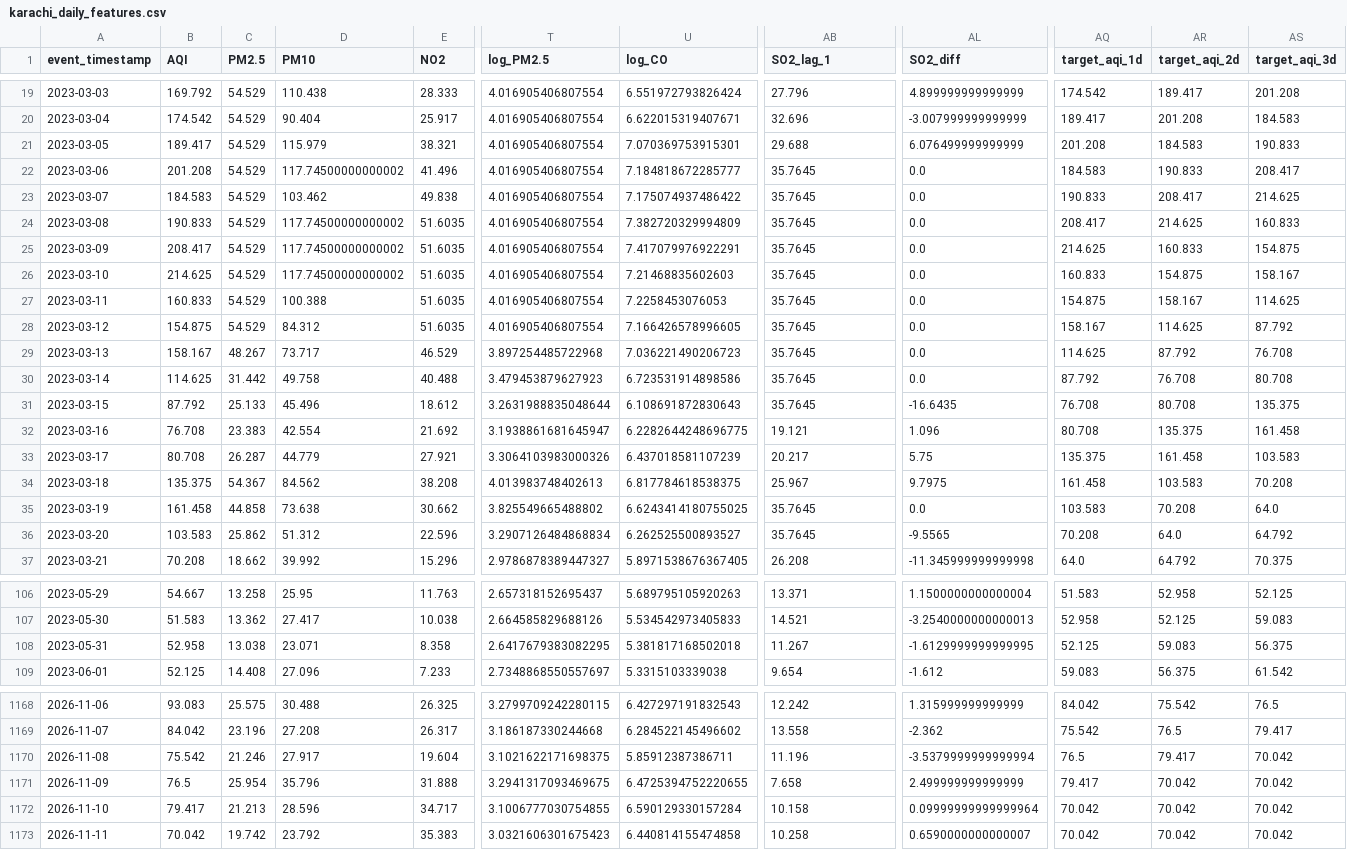
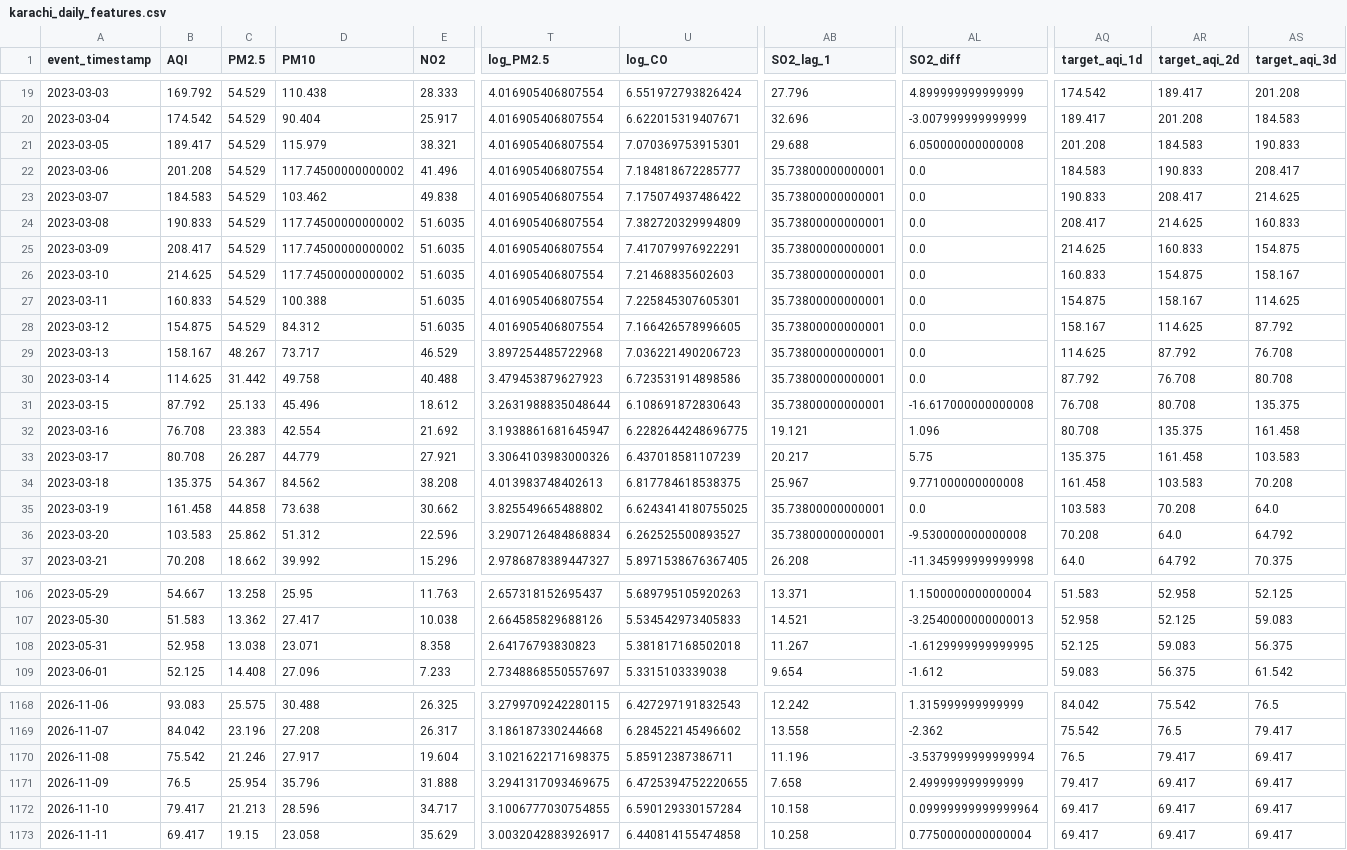
Before and after one commit to MuhammadHassanSiddiqui123/aqi-predictor, a CSV file: data/feature_store/karachi_daily_features.csv, drawn as a sheet; only a part is shown, gaps mark what is left out; the diff covers the shown part only; the diff names each change by its address in the sheet, - before the commit and + after, or states it on an @@ line.

```diff
--- a/data/feature_store/karachi_daily_features.csv
+++ b/data/feature_store/karachi_daily_features.csv
-AL21 (SO2_diff): 6.076499999999999
+AL21 (SO2_diff): 6.050000000000008
-AB22:AB31 (SO2_lag_1): 35.7645
+AB22:AB31 (SO2_lag_1): 35.73800000000001
-U27 (log_CO): 7.2258453076053
+U27 (log_CO): 7.225845307605301
-AL31 (SO2_diff): -16.6435
+AL31 (SO2_diff): -16.617000000000008
-AL34 (SO2_diff): 9.7975
+AL34 (SO2_diff): 9.771000000000008
-AB35:AB36 (SO2_lag_1): 35.7645
+AB35:AB36 (SO2_lag_1): 35.73800000000001
-AL36 (SO2_diff): -9.5565
+AL36 (SO2_diff): -9.530000000000008
-T108 (log_PM2.5): 2.6417679383082295
+T108 (log_PM2.5): 2.64176793830823
-AS1170:AS1173 (target_aqi_3d): 70.042
+AS1170:AS1173 (target_aqi_3d): 69.417
-AR1171:AR1173 (target_aqi_2d): 70.042
+AR1171:AR1173 (target_aqi_2d): 69.417
-AQ1172:AQ1173 (target_aqi_1d): 70.042
+AQ1172:AQ1173 (target_aqi_1d): 69.417
-B1173 (AQI): 70.042
+B1173 (AQI): 69.417
-C1173 (PM2.5): 19.742
+C1173 (PM2.5): 19.15
-D1173 (PM10): 23.792
+D1173 (PM10): 23.058
-E1173 (NO2): 35.383
+E1173 (NO2): 35.629
-T1173 (log_PM2.5): 3.0321606301675423
+T1173 (log_PM2.5): 3.0032042883926917
-AL1173 (SO2_diff): 0.6590000000000007
+AL1173 (SO2_diff): 0.7750000000000004
```
Also changed, not shown: 96 edited cells elsewhere in this file.
